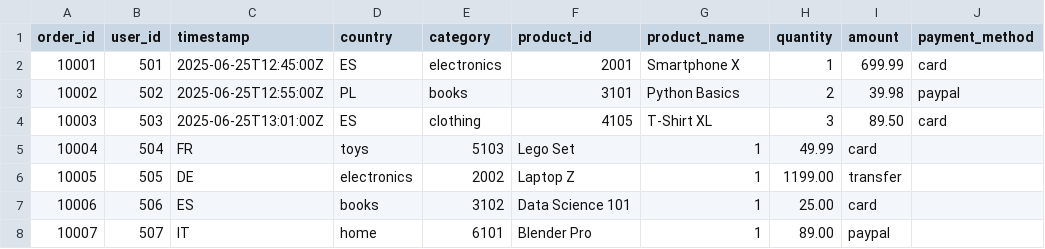
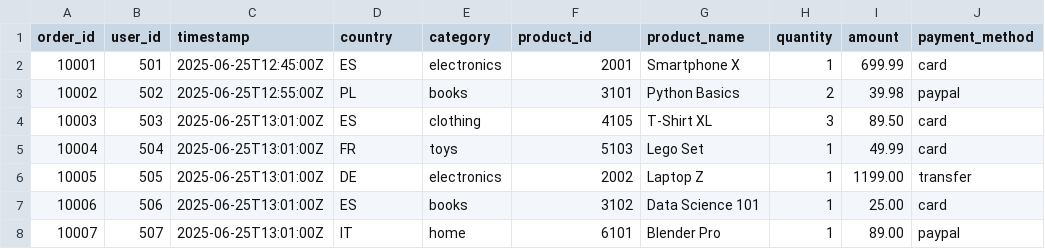
Before and after one commit to JoaquinJimenezGarcia/Beam_Practice, a CSV file: ecommerce/terraform/data/sample_sales.csv, drawn as a sheet; only a part is shown; the diff covers the shown part only.

Commit message:
fixed pipeline and csv data

```diff
--- a/ecommerce/terraform/data/sample_sales.csv
+++ b/ecommerce/terraform/data/sample_sales.csv
@@ -4,5 +4,5 @@ order_id,user_id,timestamp,country,category,product_id,product_name,quantity,amo
 10003,503,2025-06-25T13:01:00Z,ES,clothing,4105,T-Shirt XL,3,89.50,card
-10004,504,FR,toys,5103,Lego Set,1,49.99,card
-10005,505,DE,electronics,2002,Laptop Z,1,1199.00,transfer
-10006,506,ES,books,3102,Data Science 101,1,25.00,card
-10007,507,IT,home,6101,Blender Pro,1,89.00,paypal
+10004,504,2025-06-25T13:01:00Z,FR,toys,5103,Lego Set,1,49.99,card
+10005,505,2025-06-25T13:01:00Z,DE,electronics,2002,Laptop Z,1,1199.00,transfer
+10006,506,2025-06-25T13:01:00Z,ES,books,3102,Data Science 101,1,25.00,card
+10007,507,2025-06-25T13:01:00Z,IT,home,6101,Blender Pro,1,89.00,paypal
```
Also changed, not shown: 24 edited cells elsewhere in this file, 3 other files.
